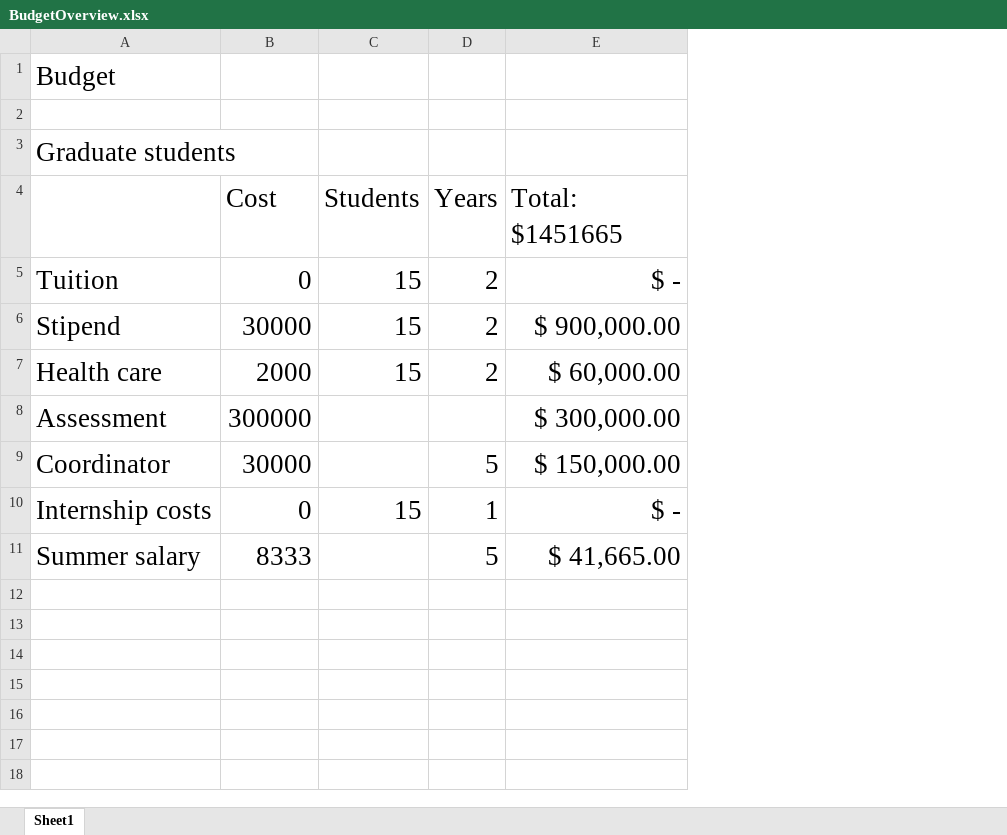
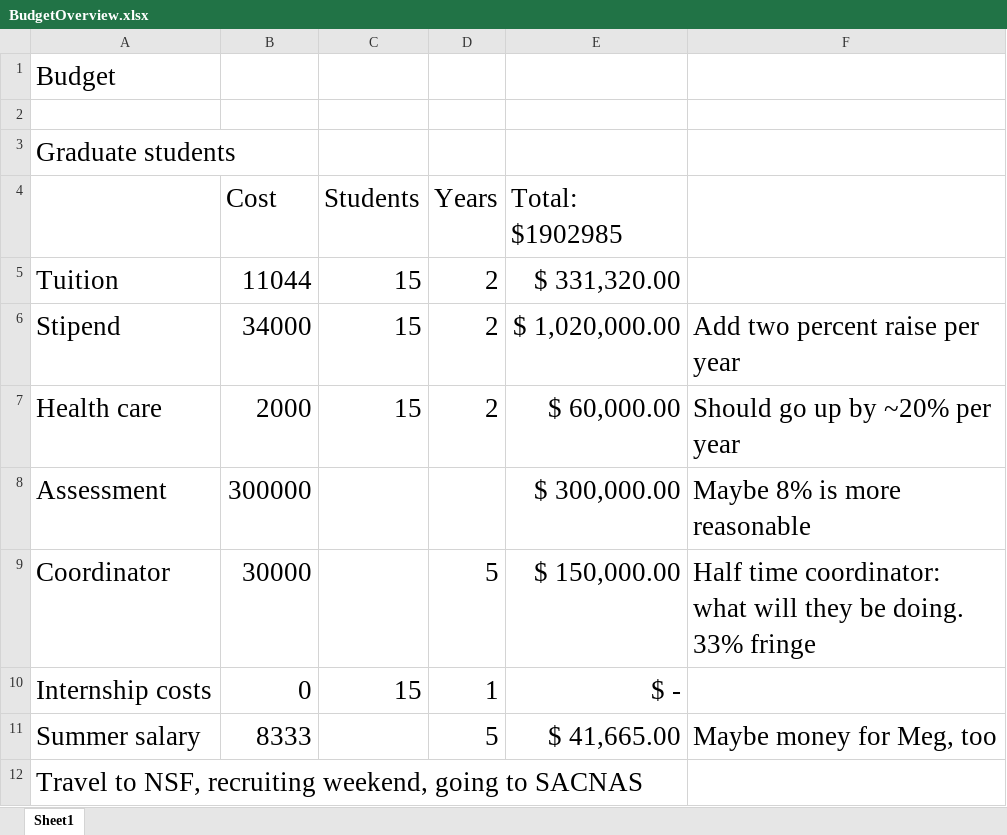
Before and after one commit to bomeara/EEB_NRT, an Excel workbook: Budget/BudgetOverview.xlsx, sheet Sheet1, drawn as a sheet; values as stored, in another font and other column widths than the file's, no borders; the diff names each change by its address in the sheet, - before the commit and + after, or states it on an @@ line.

```diff
--- a/Budget/BudgetOverview.xlsx (sheet Sheet1)
+++ b/Budget/BudgetOverview.xlsx (sheet Sheet1)
+column F, rows 6-11: Add two percent raise per year | Should go up by ~20% per year | Maybe 8% is more reasonable | Half time coordinator: what will they be doing. 33% fringe |  | Maybe money for Meg, too
-E4: Total: $1451665
+E4: Total: $1902985
-B5 (Cost): 0
+B5 (Cost): 11044
-E5 (Total: $1902985): $ -
+E5 (Total: $1902985): $ 331,320.00
-B6 (Cost): 30000
+B6 (Cost): 34000
-E6 (Total: $1902985): $ 900,000.00
+E6 (Total: $1902985): $ 1,020,000.00
+row 12: Travel to NSF, recruiting weekend, going to SACNAS
```
Also changed, not shown: 2 other files.
